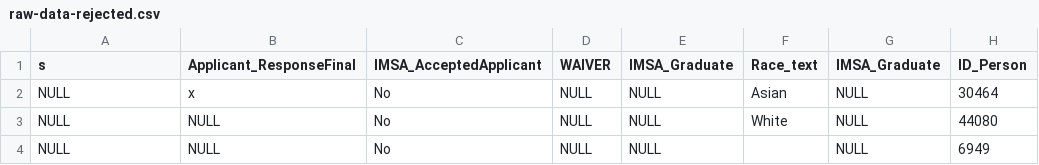
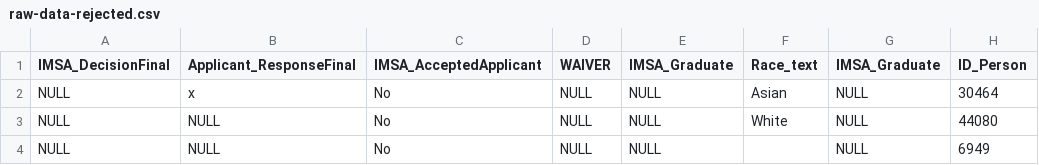
Before and after one commit to bencooper222/imsa-admission-data, a CSV file: usable-datasets/all-fields-rejects-included/raw-data-rejected.csv, drawn as a sheet; only a part is shown; the diff names each change by its address in the sheet, - before the commit and + after, or states it on an @@ line.

Commit message:
Reverted to original title
keystroke errors

```diff
--- a/usable-datasets/all-fields-rejects-included/raw-data-rejected.csv
+++ b/usable-datasets/all-fields-rejects-included/raw-data-rejected.csv
-A1: s
+A1: IMSA_DecisionFinal
```
